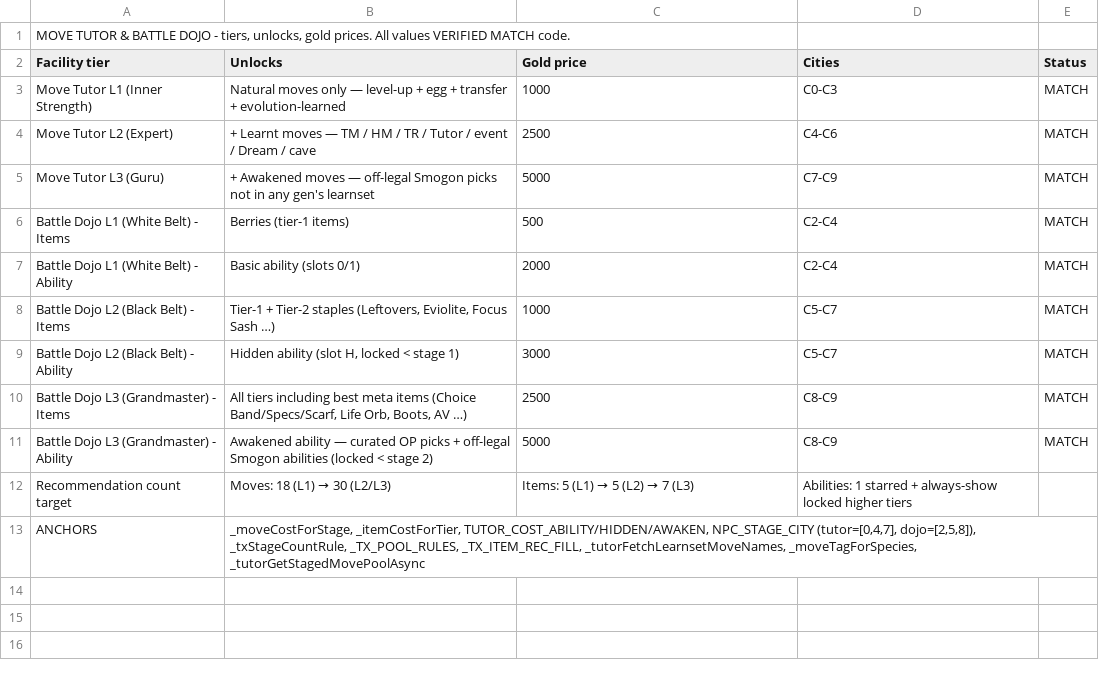
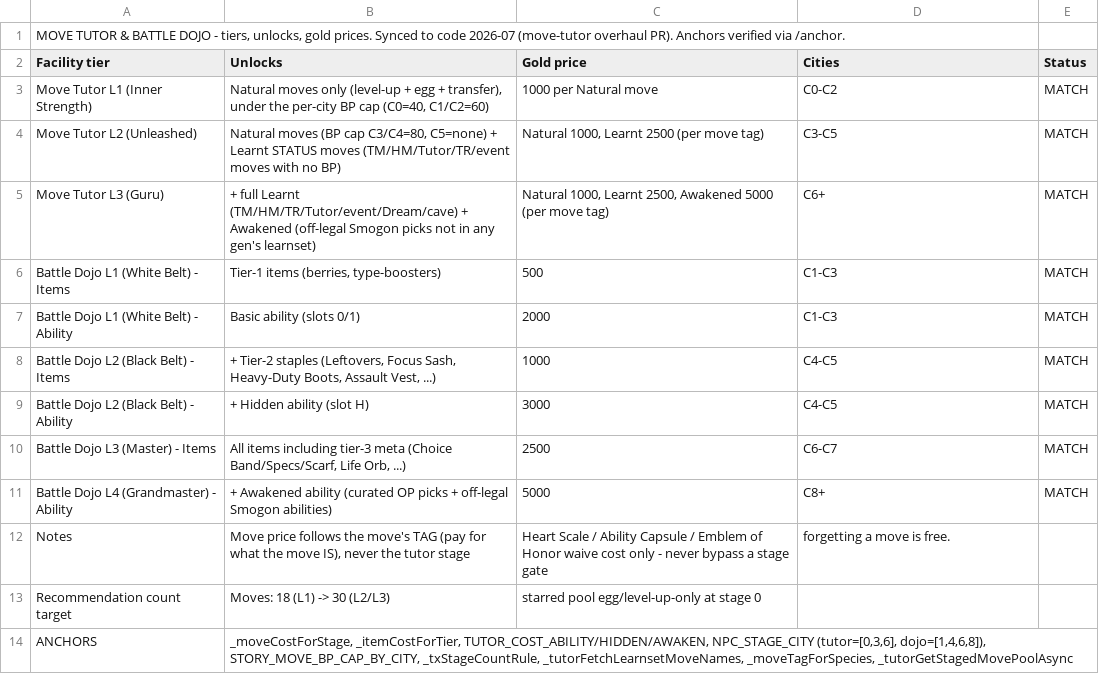
Before and after one commit to merogith/battle, a CSV file: design/MASTER_09_tutor_dojo.csv, drawn as a sheet.

```diff
--- a/design/MASTER_09_tutor_dojo.csv
+++ b/design/MASTER_09_tutor_dojo.csv
@@ -1,13 +1,14 @@
-MOVE TUTOR & BATTLE DOJO - tiers, unlocks, gold prices. All values VERIFIED MATCH code.;;;
+MOVE TUTOR & BATTLE DOJO - tiers, unlocks, gold prices. Synced to code 2026-07 (move-tutor overhaul PR). Anchors verified via /anchor.;;;
 Facility tier;Unlocks;Gold price;Cities;Status
-Move Tutor L1 (Inner Strength);Natural moves only — level-up + egg + transfer + evolution-learned;1000;C0-C3;MATCH
-Move Tutor L2 (Expert);+ Learnt moves — TM / HM / TR / Tutor / event / Dream / cave;2500;C4-C6;MATCH
-Move Tutor L3 (Guru);+ Awakened moves — off-legal Smogon picks not in any gen's learnset;5000;C7-C9;MATCH
-Battle Dojo L1 (White Belt) - Items;Berries (tier-1 items);500;C2-C4;MATCH
-Battle Dojo L1 (White Belt) - Ability;Basic ability (slots 0/1);2000;C2-C4;MATCH
-Battle Dojo L2 (Black Belt) - Items;Tier-1 + Tier-2 staples (Leftovers, Eviolite, Focus Sash …);1000;C5-C7;MATCH
-Battle Dojo L2 (Black Belt) - Ability;Hidden ability (slot H, locked < stage 1);3000;C5-C7;MATCH
-Battle Dojo L3 (Grandmaster) - Items;All tiers including best meta items (Choice Band/Specs/Scarf, Life Orb, Boots, AV …);2500;C8-C9;MATCH
-Battle Dojo L3 (Grandmaster) - Ability;Awakened ability — curated OP picks + off-legal Smogon abilities (locked < stage 2);5000;C8-C9;MATCH
-Recommendation count target;Moves: 18 (L1) → 30 (L2/L3); Items: 5 (L1) → 5 (L2) → 7 (L3); Abilities: 1 starred + always-show locked higher tiers;;;
-ANCHORS;_moveCostForStage, _itemCostForTier, TUTOR_COST_ABILITY/HIDDEN/AWAKEN, NPC_STAGE_CITY (tutor=[0,4,7], dojo=[2,5,8]), _txStageCountRule, _TX_POOL_RULES, _TX_ITEM_REC_FILL, _tutorFetchLearnsetMoveNames, _moveTagForSpecies, _tutorGetStagedMovePoolAsync;;
+Move Tutor L1 (Inner Strength);Natural moves only (level-up + egg + transfer), under the per-city BP cap (C0=40, C1/C2=60);1000 per Natural move;C0-C2;MATCH
+Move Tutor L2 (Unleashed);Natural moves (BP cap C3/C4=80, C5=none) + Learnt STATUS moves (TM/HM/Tutor/TR/event moves with no BP);Natural 1000, Learnt 2500 (per move tag);C3-C5;MATCH
+Move Tutor L3 (Guru);+ full Learnt (TM/HM/TR/Tutor/event/Dream/cave) + Awakened (off-legal Smogon picks not in any gen's learnset);Natural 1000, Learnt 2500, Awakened 5000 (per move tag);C6+;MATCH
+Battle Dojo L1 (White Belt) - Items;Tier-1 items (berries, type-boosters);500;C1-C3;MATCH
+Battle Dojo L1 (White Belt) - Ability;Basic ability (slots 0/1);2000;C1-C3;MATCH
+Battle Dojo L2 (Black Belt) - Items;+ Tier-2 staples (Leftovers, Focus Sash, Heavy-Duty Boots, Assault Vest, ...);1000;C4-C5;MATCH
+Battle Dojo L2 (Black Belt) - Ability;+ Hidden ability (slot H);3000;C4-C5;MATCH
+Battle Dojo L3 (Master) - Items;All items including tier-3 meta (Choice Band/Specs/Scarf, Life Orb, ...);2500;C6-C7;MATCH
+Battle Dojo L4 (Grandmaster) - Ability;+ Awakened ability (curated OP picks + off-legal Smogon abilities);5000;C8+;MATCH
+Notes;Move price follows the move's TAG (pay for what the move IS), never the tutor stage; Heart Scale / Ability Capsule / Emblem of Honor waive cost only - never bypass a stage gate; forgetting a move is free.;;;
+Recommendation count target;Moves: 18 (L1) -> 30 (L2/L3); starred pool egg/level-up-only at stage 0;;;
+ANCHORS;_moveCostForStage, _itemCostForTier, TUTOR_COST_ABILITY/HIDDEN/AWAKEN, NPC_STAGE_CITY (tutor=[0,3,6], dojo=[1,4,6,8]), STORY_MOVE_BP_CAP_BY_CITY, _txStageCountRule, _tutorFetchLearnsetMoveNames, _moveTagForSpecies, _tutorGetStagedMovePoolAsync;;
```
Also changed, not shown: 4 other files.
